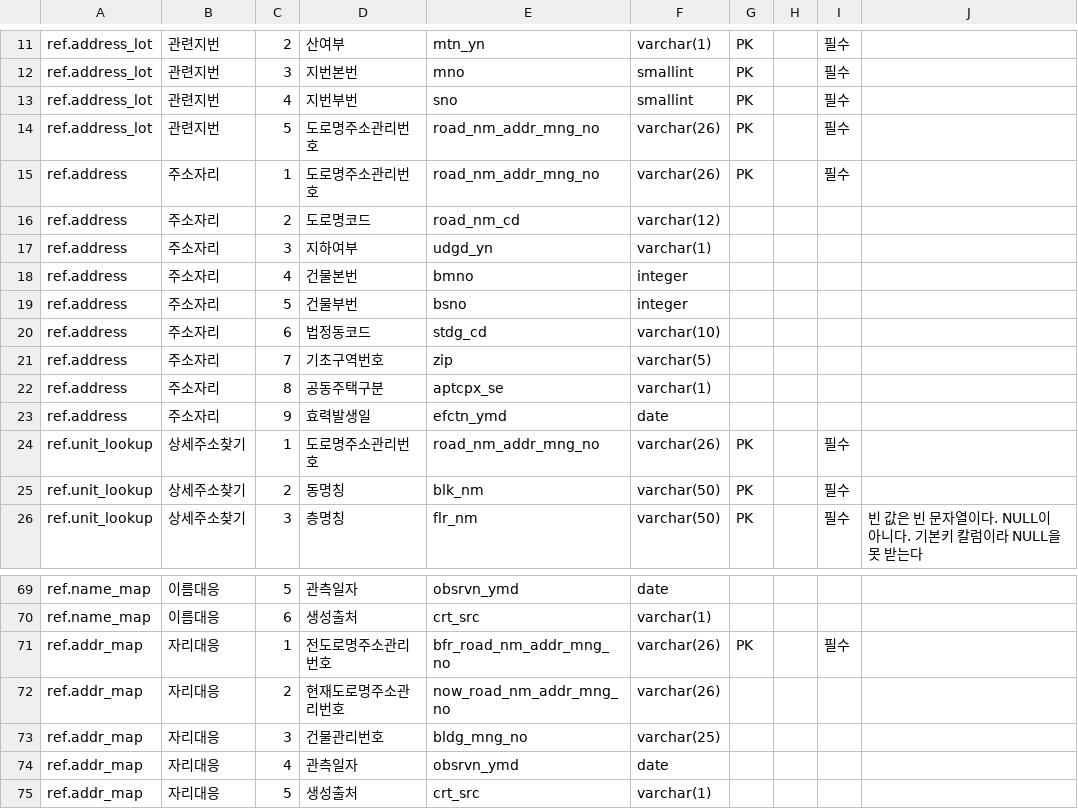
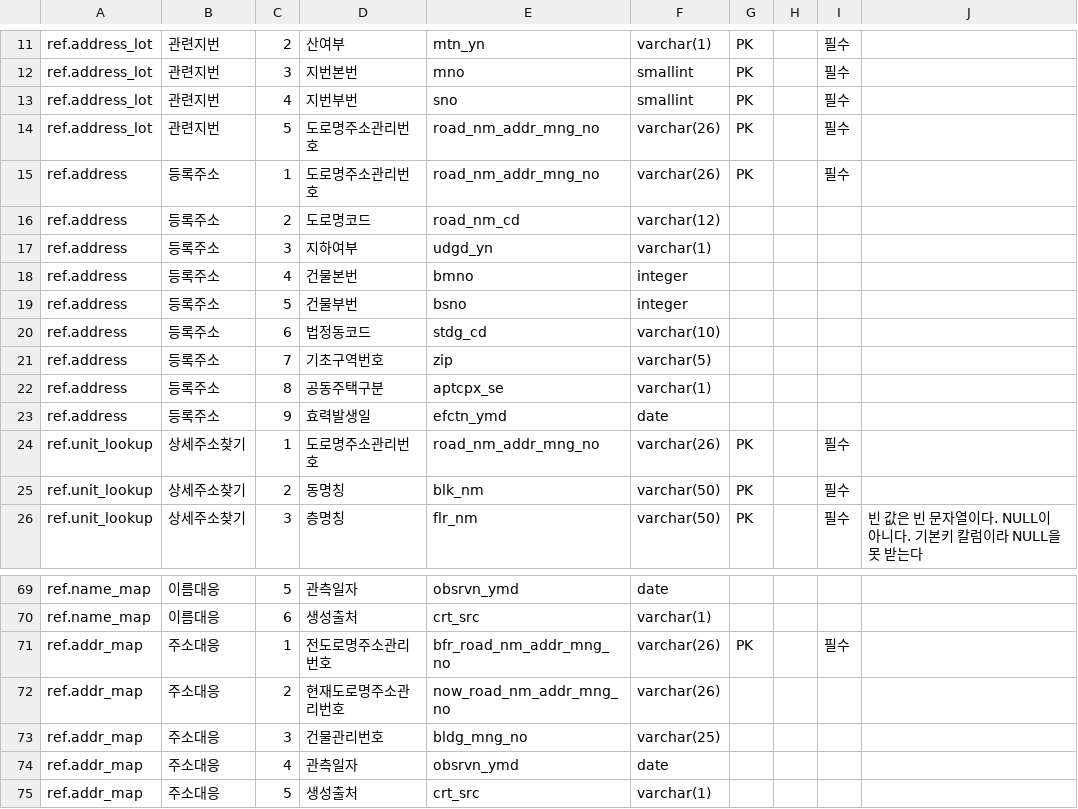
Before and after one commit to buss-sooin/address-refine-diagnostics, a CSV file: design/standard-dict/ref테이블정의서.csv, drawn as a sheet; only a part is shown, gaps mark what is left out.

```diff
--- a/design/standard-dict/ref테이블정의서.csv
+++ b/design/standard-dict/ref테이블정의서.csv
@@ -14,11 +14,11 @@ ref.address_lot,관련지번,4,지번부번,sno,smallint,PK,,필수,
 ref.address_lot,관련지번,5,도로명주소관리번호,road_nm_addr_mng_no,varchar(26),PK,,필수,
-ref.address,주소자리,1,도로명주소관리번호,road_nm_addr_mng_no,varchar(26),PK,,필수,
-ref.address,주소자리,2,도로명코드,road_nm_cd,varchar(12),,,,
-ref.address,주소자리,3,지하여부,udgd_yn,varchar(1),,,,
-ref.address,주소자리,4,건물본번,bmno,integer,,,,
-ref.address,주소자리,5,건물부번,bsno,integer,,,,
-ref.address,주소자리,6,법정동코드,stdg_cd,varchar(10),,,,
-ref.address,주소자리,7,기초구역번호,zip,varchar(5),,,,
-ref.address,주소자리,8,공동주택구분,aptcpx_se,varchar(1),,,,
-ref.address,주소자리,9,효력발생일,efctn_ymd,date,,,,
+ref.address,등록주소,1,도로명주소관리번호,road_nm_addr_mng_no,varchar(26),PK,,필수,
+ref.address,등록주소,2,도로명코드,road_nm_cd,varchar(12),,,,
+ref.address,등록주소,3,지하여부,udgd_yn,varchar(1),,,,
+ref.address,등록주소,4,건물본번,bmno,integer,,,,
+ref.address,등록주소,5,건물부번,bsno,integer,,,,
+ref.address,등록주소,6,법정동코드,stdg_cd,varchar(10),,,,
+ref.address,등록주소,7,기초구역번호,zip,varchar(5),,,,
+ref.address,등록주소,8,공동주택구분,aptcpx_se,varchar(1),,,,
+ref.address,등록주소,9,효력발생일,efctn_ymd,date,,,,
 ref.unit_lookup,상세주소찾기,1,도로명주소관리번호,road_nm_addr_mng_no,varchar(26),PK,,필수,
@@ -70,6 +70,6 @@ ref.name_map,이름대응,5,관측일자,obsrvn_ymd,date,,,,
 ref.name_map,이름대응,6,생성출처,crt_src,varchar(1),,,,
-ref.addr_map,자리대응,1,전도로명주소관리번호,bfr_road_nm_addr_mng_no,varchar(26),PK,,필수,
-ref.addr_map,자리대응,2,현재도로명주소관리번호,now_road_nm_addr_mng_no,varchar(26),,,,
-ref.addr_map,자리대응,3,건물관리번호,bldg_mng_no,varchar(25),,,,
-ref.addr_map,자리대응,4,관측일자,obsrvn_ymd,date,,,,
-ref.addr_map,자리대응,5,생성출처,crt_src,varchar(1),,,,
+ref.addr_map,주소대응,1,전도로명주소관리번호,bfr_road_nm_addr_mng_no,varchar(26),PK,,필수,
+ref.addr_map,주소대응,2,현재도로명주소관리번호,now_road_nm_addr_mng_no,varchar(26),,,,
+ref.addr_map,주소대응,3,건물관리번호,bldg_mng_no,varchar(25),,,,
+ref.addr_map,주소대응,4,관측일자,obsrvn_ymd,date,,,,
+ref.addr_map,주소대응,5,생성출처,crt_src,varchar(1),,,,
```
Also changed, not shown: design/standard-dict/svc테이블정의서.csv, design/standard-dict/사유코드정의서.csv, 18 other files.
